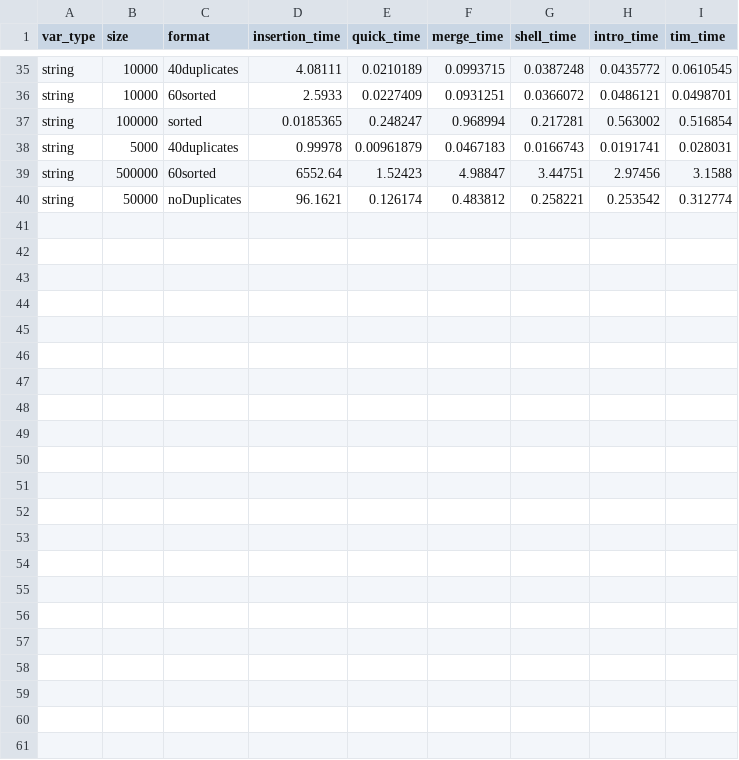
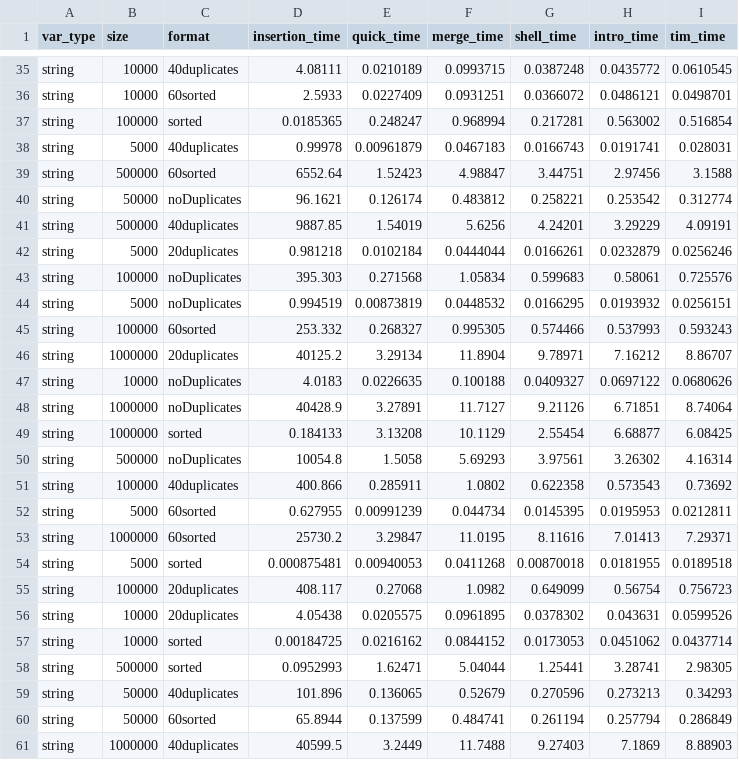
Before and after one commit to smu-cs-3353/22s-pa02-thefontenauts, a CSV file: data/sorting.csv, drawn as a sheet; only a part is shown, gaps mark what is left out.

Commit message:
Updated graphs with full dataset

```diff
--- a/data/sorting.csv
+++ b/data/sorting.csv
@@ -40 +40,22 @@ string,500000,60sorted,6552.64,1.52423,4.98847,3.44751,2.97456,3.1588
 string,50000,noDuplicates,96.1621,0.126174,0.483812,0.258221,0.253542,0.312774
+string,500000,40duplicates,9887.85,1.54019,5.6256,4.24201,3.29229,4.09191
+string,5000,20duplicates,0.981218,0.0102184,0.0444044,0.0166261,0.0232879,0.0256246
+string,100000,noDuplicates,395.303,0.271568,1.05834,0.599683,0.58061,0.725576
+string,5000,noDuplicates,0.994519,0.00873819,0.0448532,0.0166295,0.0193932,0.0256151
+string,100000,60sorted,253.332,0.268327,0.995305,0.574466,0.537993,0.593243
+string,1000000,20duplicates,40125.2,3.29134,11.8904,9.78971,7.16212,8.86707
+string,10000,noDuplicates,4.0183,0.0226635,0.100188,0.0409327,0.0697122,0.0680626
+string,1000000,noDuplicates,40428.9,3.27891,11.7127,9.21126,6.71851,8.74064
+string,1000000,sorted,0.184133,3.13208,10.1129,2.55454,6.68877,6.08425
+string,500000,noDuplicates,10054.8,1.5058,5.69293,3.97561,3.26302,4.16314
+string,100000,40duplicates,400.866,0.285911,1.0802,0.622358,0.573543,0.73692
+string,5000,60sorted,0.627955,0.00991239,0.044734,0.0145395,0.0195953,0.0212811
+string,1000000,60sorted,25730.2,3.29847,11.0195,8.11616,7.01413,7.29371
+string,5000,sorted,0.000875481,0.00940053,0.0411268,0.00870018,0.0181955,0.0189518
+string,100000,20duplicates,408.117,0.27068,1.0982,0.649099,0.56754,0.756723
+string,10000,20duplicates,4.05438,0.0205575,0.0961895,0.0378302,0.043631,0.0599526
+string,10000,sorted,0.00184725,0.0216162,0.0844152,0.0173053,0.0451062,0.0437714
+string,500000,sorted,0.0952993,1.62471,5.04044,1.25441,3.28741,2.98305
+string,50000,40duplicates,101.896,0.136065,0.52679,0.270596,0.273213,0.34293
+string,50000,60sorted,65.8944,0.137599,0.484741,0.261194,0.257794,0.286849
+string,1000000,40duplicates,40599.5,3.2449,11.7488,9.27403,7.1869,8.88903
```
Also changed, not shown: 1 other file.
